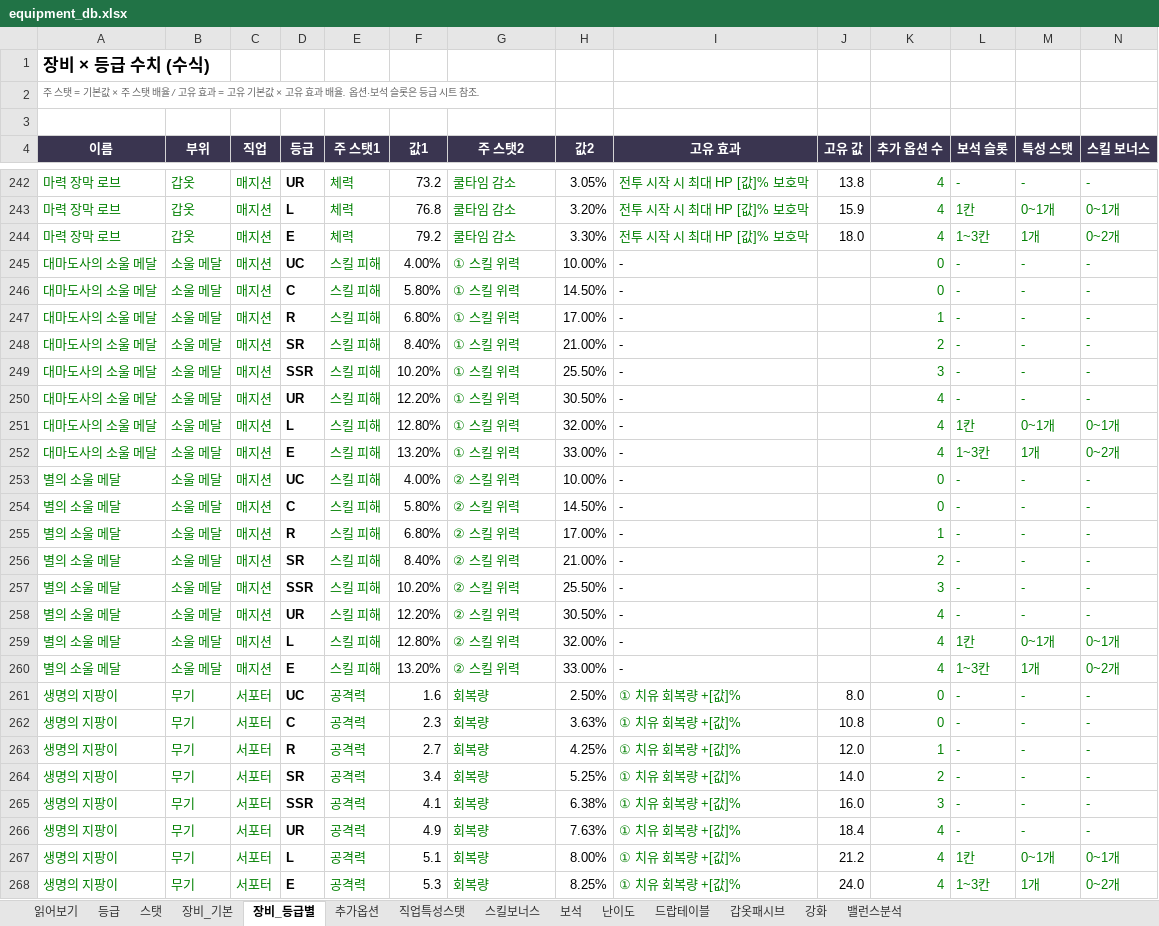
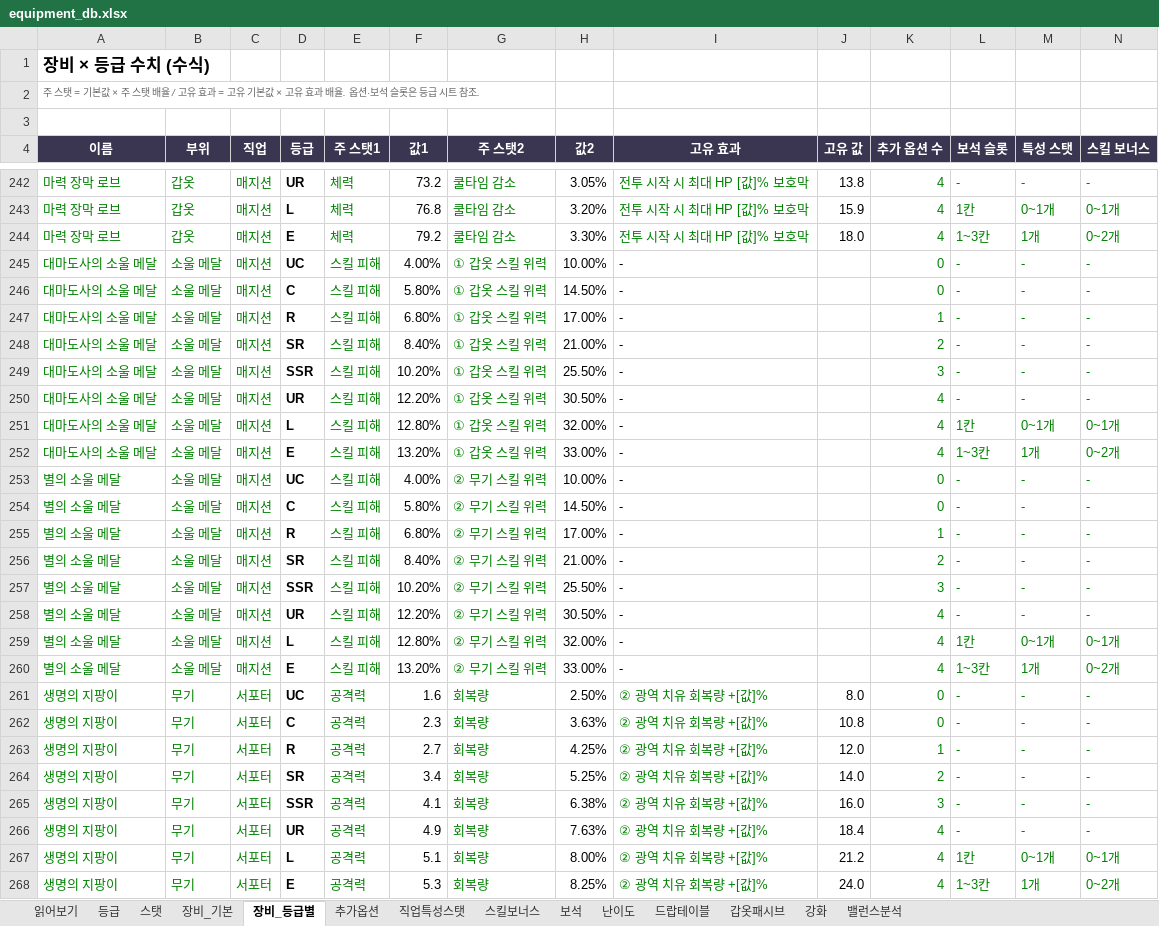
Before and after one commit to gsh8792-lgtm/-, an Excel workbook: docs/equipment_db.xlsx, sheet 장비_등급별, drawn as a sheet; only a part is shown, gaps mark what is left out; values as stored, in another font and other column widths than the file's, no borders; charts and pictures not drawn; the diff covers the shown part only; the diff names each change by its address in the sheet, - before the commit and + after, or states it on an @@ line.

```diff
--- a/docs/equipment_db.xlsx (sheet 장비_등급별)
+++ b/docs/equipment_db.xlsx (sheet 장비_등급별)
-G245:G252 (주 스탯2): ① 스킬 위력
+G245:G252 (주 스탯2): ① 갑옷 스킬 위력
-G253:G260 (주 스탯2): ② 스킬 위력
+G253:G260 (주 스탯2): ② 무기 스킬 위력
-I261:I268 (고유 효과): ① 치유 회복량 +[값]%
+I261:I268 (고유 효과): ② 광역 치유 회복량 +[값]%
```
Also changed, not shown: 216 edited cells elsewhere in this sheet, sheet 스킬보너스, sheet 장비_기본, sheet 갑옷패시브, sheet 난이도, sheet 스탯, sheet 보석, 1 more sheet.
